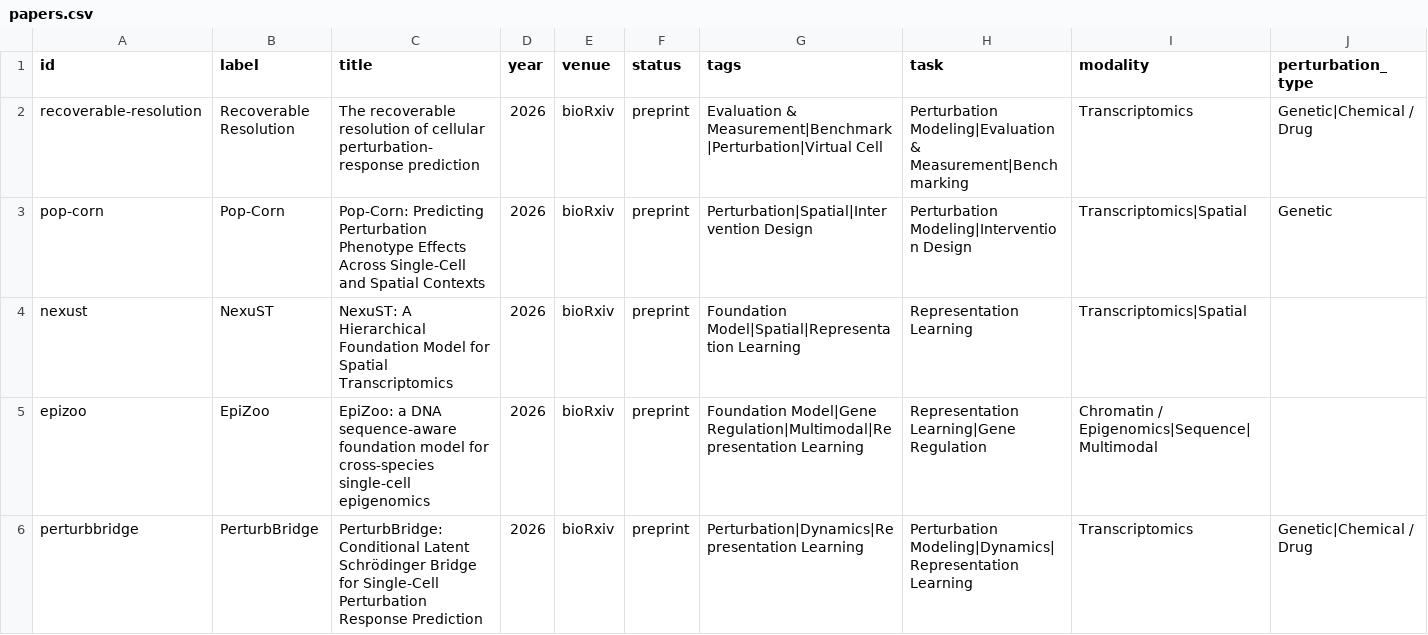
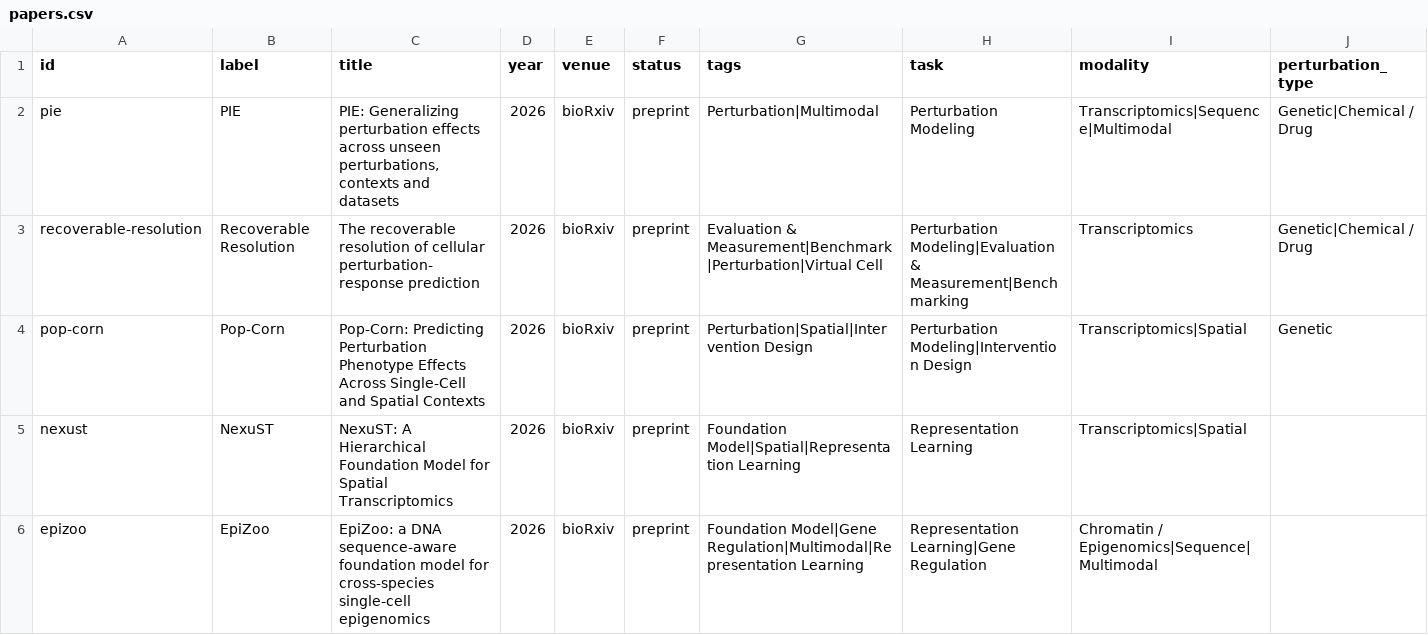
Before and after one commit to Boom5426/Awesome-Virtual-Cell, a CSV file: exports/papers.csv, drawn as a sheet; only a part is shown; the shorter side is filled out with more unchanged rows; rows hold the shown columns only; the diff names each change by its address in the sheet, - before the commit and + after, or states it on an @@ line.

Commit message:
docs: add Arc Institute PIE and streamline Start Here publication labels

```diff
--- a/exports/papers.csv
+++ b/exports/papers.csv
+row 2: pie | PIE | PIE: Generalizing perturbation effects across unseen perturbations, contexts and datasets | 2026 | bioRxiv | preprint | Perturbation|Multimodal | Perturbation Modeling | Transcriptomics|Sequence|Multimodal | Genetic|Chemical / Drug
```
Also changed, not shown: 9 other files.
